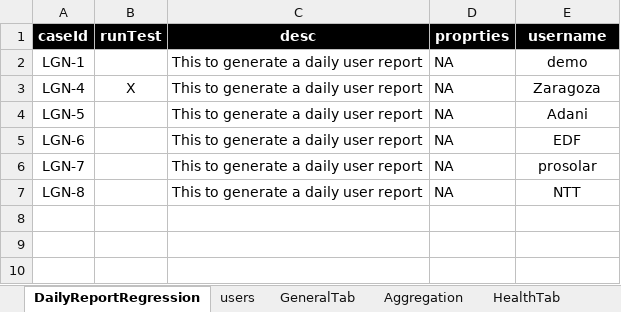
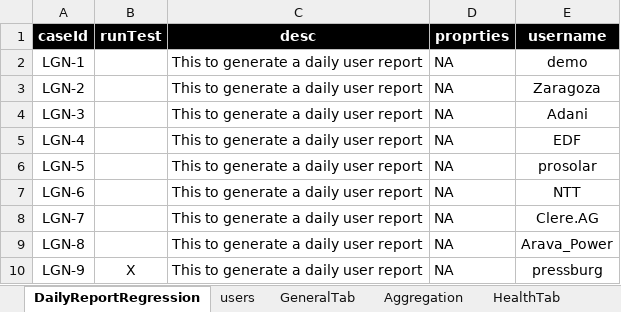
Before and after one commit to tariqalrob97/RayCatch, an Excel workbook: src/com/generic/config/DataSheet.xlsx, sheet DailyReportRegression, drawn as a sheet; values as stored, in another font and other column widths than the file's, no borders; addresses are those after the commit; the diff names each change by its address in the sheet, - before the commit and + after, or states it on an @@ line.

Commit message:
add more users

```diff
--- a/src/com/generic/config/DataSheet.xlsx (sheet DailyReportRegression)
+++ b/src/com/generic/config/DataSheet.xlsx (sheet DailyReportRegression)
+row 3: LGN-2 |  | This to generate a daily user report | NA | Zaragoza
+row 4: LGN-3 |  | This to generate a daily user report | NA | Adani
-B5 (runTest): X
+B5 (runTest): (empty)
-E5 (username): Zaragoza
+E5 (username): EDF
-E6 (username): Adani
+E6 (username): prosolar
-E7 (username): EDF
+E7 (username): NTT
-E8 (username): prosolar
+E8 (username): Clere.AG
-E9 (username): NTT
+E9 (username): Arava_Power
+row 10: LGN-9 | X | This to generate a daily user report | NA | pressburg
```
Also changed, not shown: sheet InsightsTabs, sheet HeatMapTab, sheet GeneralTab, sheet HealthTab, sheet Aggregation, sheet users, src/com/generic/config/DataSheet_back.xlsx, 1 other file.
